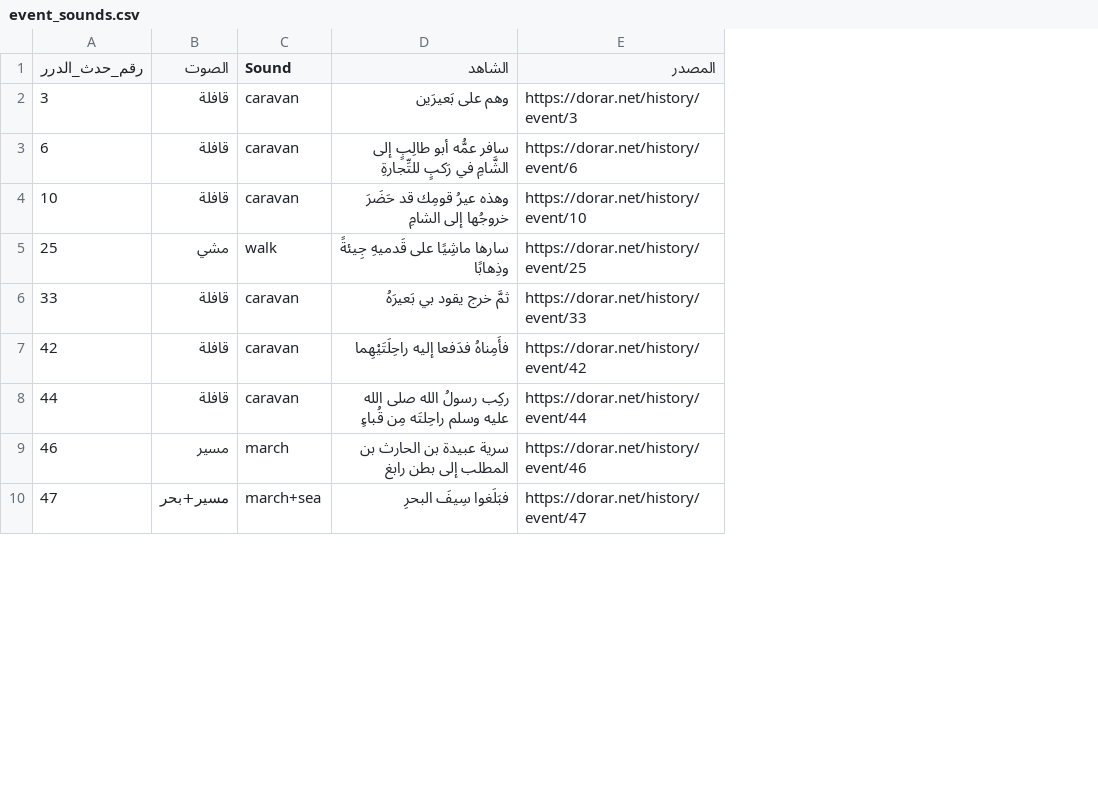
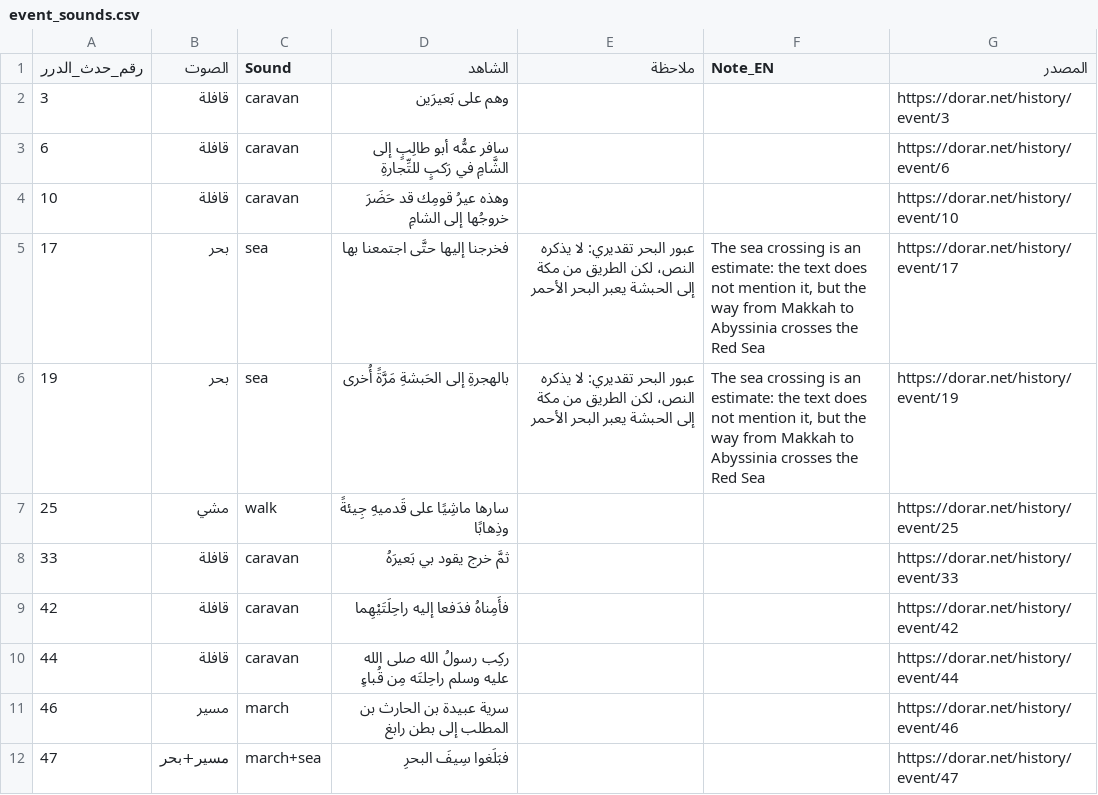
Before and after one commit to omarbintalib/Bidaya, a CSV file: event_sounds.csv, drawn as a sheet; only a part is shown; addresses are those after the commit; the diff names each change by its address in the sheet, - before the commit and + after, or states it on an @@ line.

```diff
--- a/event_sounds.csv
+++ b/event_sounds.csv
+column E (ملاحظة), empty
+column F (Note_EN), empty
+row 5: 17 | بحر | sea | فخرجنا إليها حتَّى اجتمعنا بها | عبور البحر تقديري: لا يذكره النص، لكن الطريق من مكة إلى الحبشة يعبر البحر الأحمر | The sea crossing is an estimate: the text does not mention it, but the way from Makkah to Abyssinia crosses the Red Sea | https://dorar.net/history/event/17
+row 6: 19 | بحر | sea | بالهجرةِ إلى الحَبشةِ مَرَّةً أُخرى | عبور البحر تقديري: لا يذكره النص، لكن الطريق من مكة إلى الحبشة يعبر البحر الأحمر | The sea crossing is an estimate: the text does not mention it, but the way from Makkah to Abyssinia crosses the Red Sea | https://dorar.net/history/event/19
```
Also changed, not shown: 9 other files.
